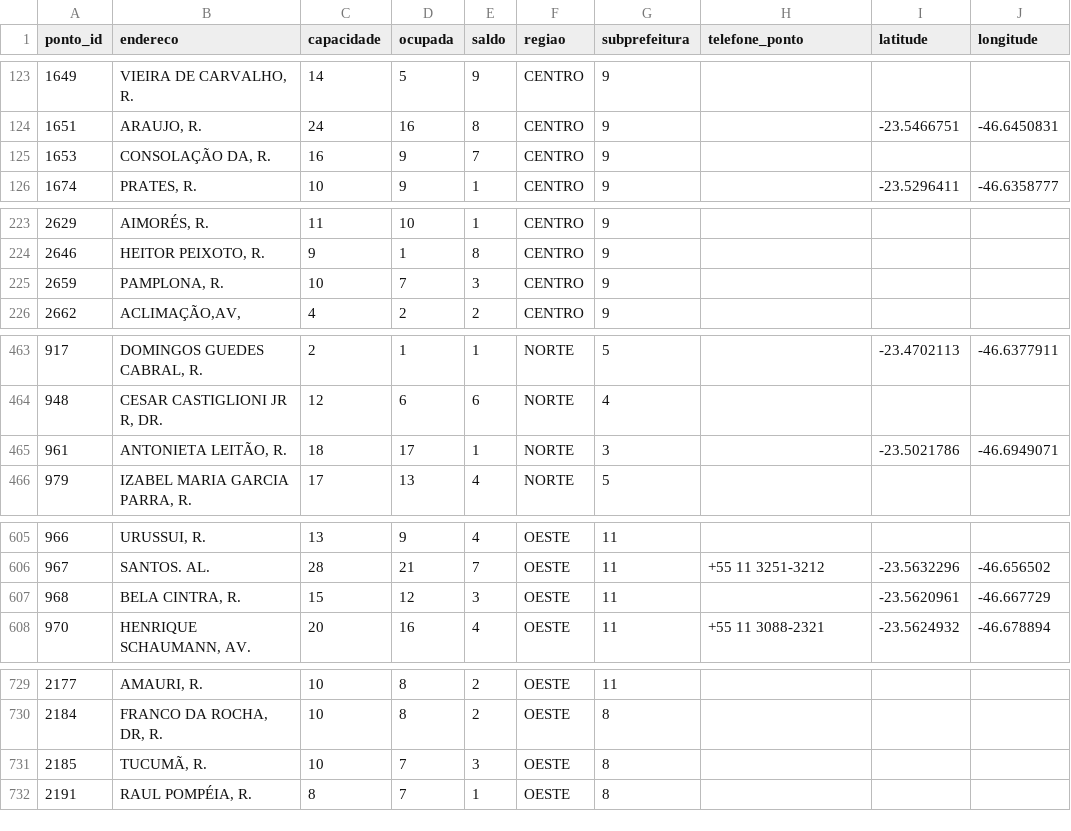
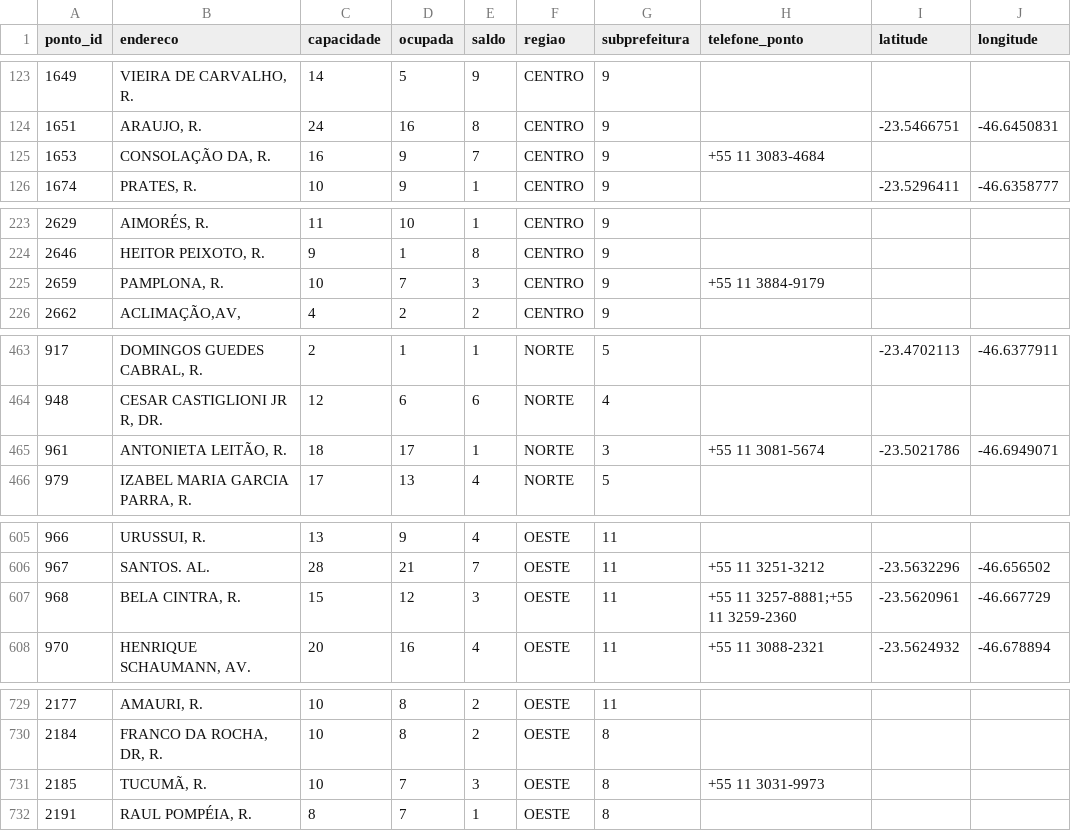
Before and after one commit to Willahc/chame-inteligencia, a CSV file: Novos Alvarás 2026/catalogo_pontos_completo.csv, drawn as a sheet; only a part is shown, gaps mark what is left out; the diff covers the shown part only.

```diff
--- a/Novos Alvarás 2026/catalogo_pontos_completo.csv
+++ b/Novos Alvarás 2026/catalogo_pontos_completo.csv
@@ -124,3 +124,3 @@
 1651;ARAUJO, R.;24;16;8;CENTRO;9;;-23.5466751;-46.6450831
-1653;CONSOLAÇÃO DA, R.;16;9;7;CENTRO;9;;;
+1653;CONSOLAÇÃO DA, R.;16;9;7;CENTRO;9;+55 11 3083-4684;;
 1674;PRATES, R.;10;9;1;CENTRO;9;;-23.5296411;-46.6358777
@@ -224,3 +224,3 @@
 2646;HEITOR PEIXOTO, R.;9;1;8;CENTRO;9;;;
-2659;PAMPLONA, R.;10;7;3;CENTRO;9;;;
+2659;PAMPLONA, R.;10;7;3;CENTRO;9;+55 11 3884-9179;;
 2662;ACLIMAÇÃO,AV,;4;2;2;CENTRO;9;;;
@@ -464,3 +464,3 @@
 948;CESAR CASTIGLIONI JR R, DR.;12;6;6;NORTE;4;;;
-961;ANTONIETA LEITÃO, R.;18;17;1;NORTE;3;;-23.5021786;-46.6949071
+961;ANTONIETA LEITÃO, R.;18;17;1;NORTE;3;+55 11 3081-5674;-23.5021786;-46.6949071
 979;IZABEL MARIA GARCIA PARRA, R.;17;13;4;NORTE;5;;;
@@ -606,3 +606,3 @@
 967;SANTOS. AL.;28;21;7;OESTE;11;+55 11 3251-3212;-23.5632296;-46.656502
-968;BELA CINTRA, R.;15;12;3;OESTE;11;;-23.5620961;-46.667729
+968;BELA CINTRA, R.;15;12;3;OESTE;11;"+55 11 3257-8881;+55 11 3259-2360";-23.5620961;-46.667729
 970;HENRIQUE SCHAUMANN, AV.;20;16;4;OESTE;11;+55 11 3088-2321;-23.5624932;-46.678894
@@ -730,3 +730,3 @@
 2184;FRANCO DA ROCHA, DR, R.;10;8;2;OESTE;8;;;
-2185;TUCUMÃ, R.;10;7;3;OESTE;8;;;
+2185;TUCUMÃ, R.;10;7;3;OESTE;8;+55 11 3031-9973;;
 2191;RAUL POMPÉIA, R.;8;7;1;OESTE;8;;;
```
Also changed, not shown: 10 edited cells elsewhere in this file, 7 other files.
